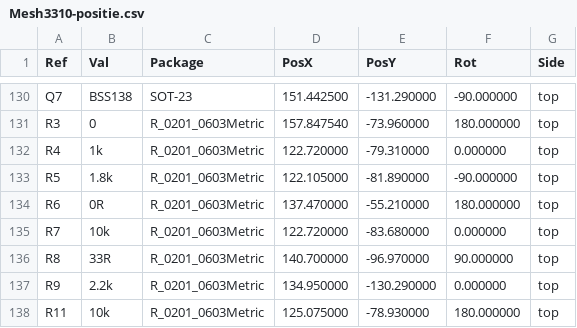
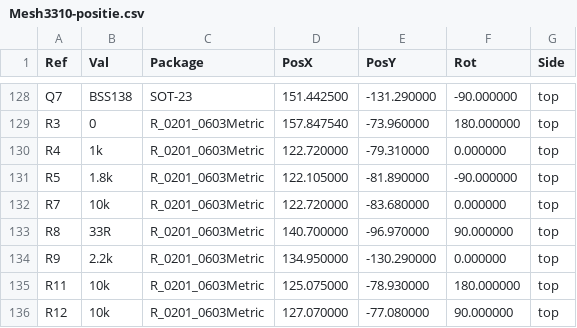
Before and after one commit to JDJelectronics/The-Mesh3310-Project, a CSV file: productie/Mesh3310-positie.csv, drawn as a sheet; only a part is shown, gaps mark what is left out; the shorter side is filled out with more unchanged rows; removed rows and columns are numbered as before the commit, all else as after; the diff covers the shown part only; the diff names each change by its address in the sheet, - before the commit and + after, or states it on an @@ line.

```diff
--- a/productie/Mesh3310-positie.csv
+++ b/productie/Mesh3310-positie.csv
-row 134: R6 | 0R | R_0201_0603Metric | 137.470000 | -55.210000 | 180.000000 | top
```
Also changed, not shown: 2 added rows, 5 removed rows and 2 edited cells elsewhere in this file, productie/Mesh3310-stuklijst.csv, 15 other files.
